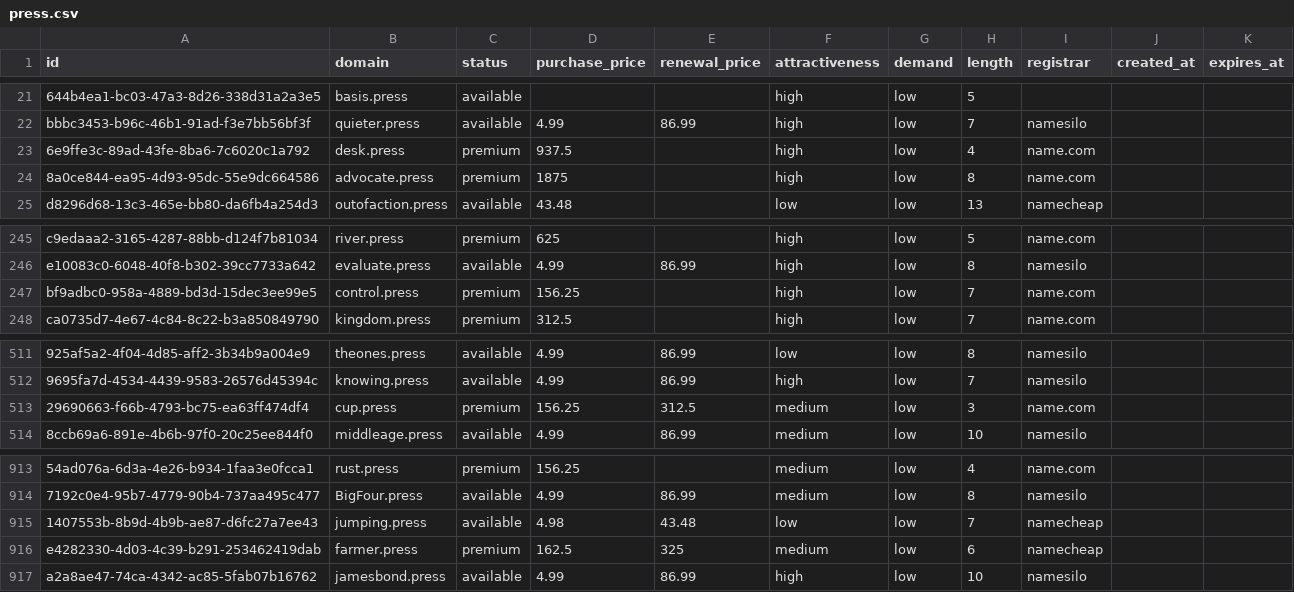
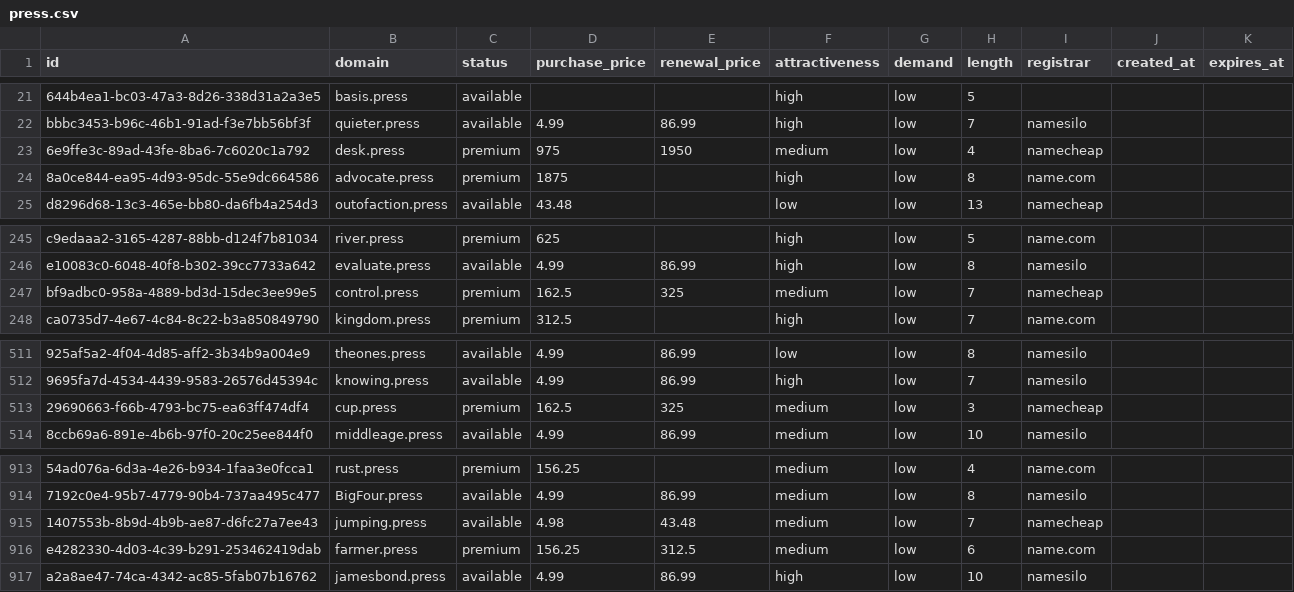
Before and after one commit to UniqueDomains/press-oneword-domains, a CSV file: press.csv, drawn as a sheet; only a part is shown, gaps mark what is left out; the diff names each change by its address in the sheet, - before the commit and + after, or states it on an @@ line.

Commit message:
Domains update

```diff
--- a/press.csv
+++ b/press.csv
-D23 (purchase_price): 937.5
+D23 (purchase_price): 975
-E23 (renewal_price): (empty)
+E23 (renewal_price): 1950
-F23 (attractiveness): high
+F23 (attractiveness): medium
-I23 (registrar): name.com
+I23 (registrar): namecheap
-D247 (purchase_price): 156.25
+D247 (purchase_price): 162.5
-E247 (renewal_price): (empty)
+E247 (renewal_price): 325
-F247 (attractiveness): high
+F247 (attractiveness): medium
-I247 (registrar): name.com
+I247 (registrar): namecheap
-D513 (purchase_price): 156.25
+D513 (purchase_price): 162.5
-E513 (renewal_price): 312.5
+E513 (renewal_price): 325
-I513 (registrar): name.com
+I513 (registrar): namecheap
-F915 (attractiveness): low
+F915 (attractiveness): medium
-D916 (purchase_price): 162.5
+D916 (purchase_price): 156.25
-E916 (renewal_price): 325
+E916 (renewal_price): 312.5
-I916 (registrar): namecheap
+I916 (registrar): name.com
```
Also changed, not shown: 4 other files.
